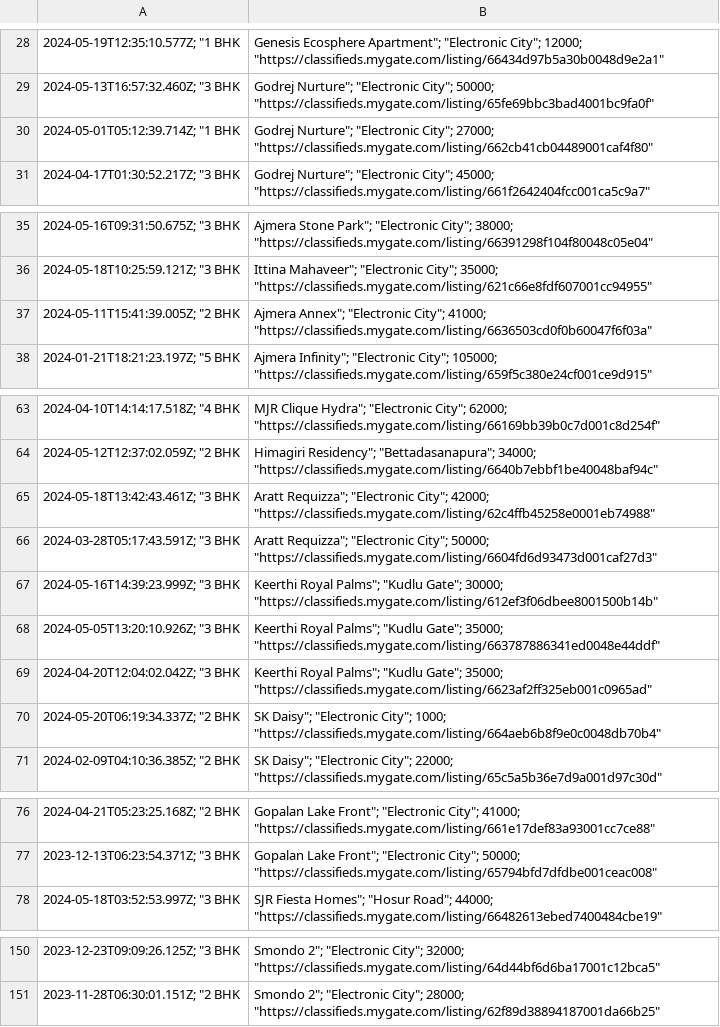
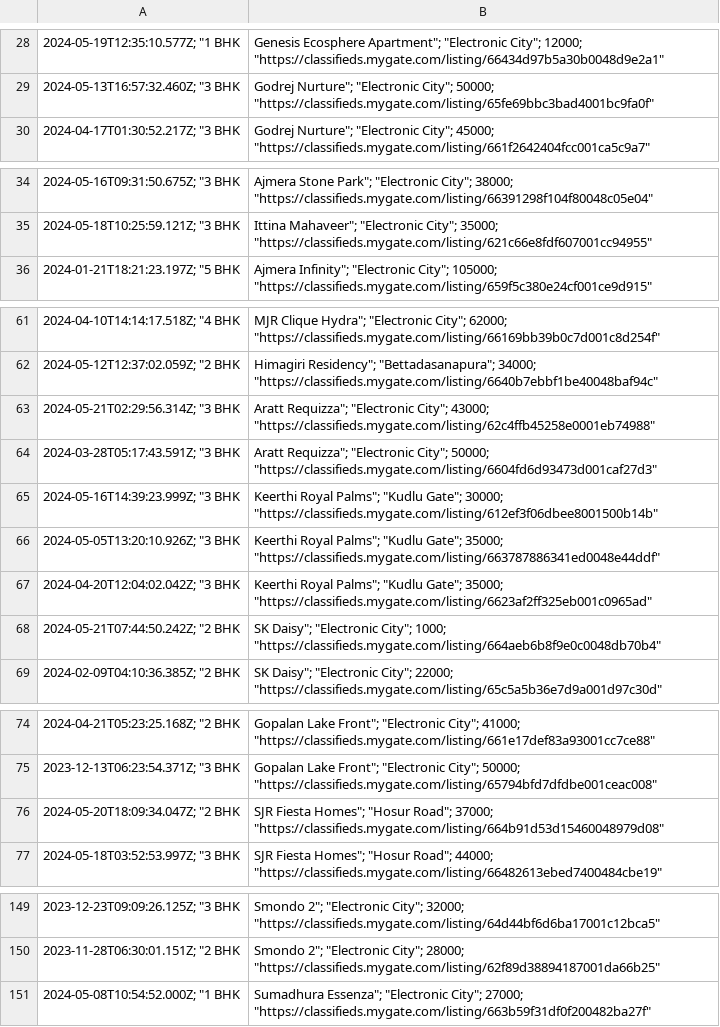
Before and after one commit to KShivendu/blr-societies, a CSV file: data/mygate.csv, drawn as a sheet; only a part is shown, gaps mark what is left out; removed rows and columns are numbered as before the commit, all else as after; the diff names each change by its address in the sheet, - before the commit and + after, or states it on an @@ line.

```diff
--- a/data/mygate.csv
+++ b/data/mygate.csv
-row 30: 2024-05-01T05:12:39.714Z; "1 BHK | Godrej Nurture"; "Electronic City"; 27000; "https://classifieds.mygate.com/listing/662cb41cb04489001caf4f80"
-row 37: 2024-05-11T15:41:39.005Z; "2 BHK | Ajmera Annex"; "Electronic City"; 41000; "https://classifieds.mygate.com/listing/6636503cd0f0b60047f6f03a"
-A63: 2024-05-18T13:42:43.461Z; "3 BHK
+A63: 2024-05-21T02:29:56.314Z; "3 BHK
-B63: …"Electronic City"; 42000; "https://classifieds.mygate.com/listing/62c4ffb45258e0001eb74988"
+B63: …"Electronic City"; 43000; "https://classifieds.mygate.com/listing/62c4ffb45258e0001eb74988"
-A68: 2024-05-20T06:19:34.337Z; "2 BHK
+A68: 2024-05-21T07:44:50.242Z; "2 BHK
+row 76: 2024-05-20T18:09:34.047Z; "2 BHK | SJR Fiesta Homes"; "Hosur Road"; 37000; "https://classifieds.mygate.com/listing/664b91d53d15460048979d08"
+row 151: 2024-05-08T10:54:52.000Z; "1 BHK | Sumadhura Essenza"; "Electronic City"; 27000; "https://classifieds.mygate.com/listing/663b59f31df0f200482ba27f"
```
